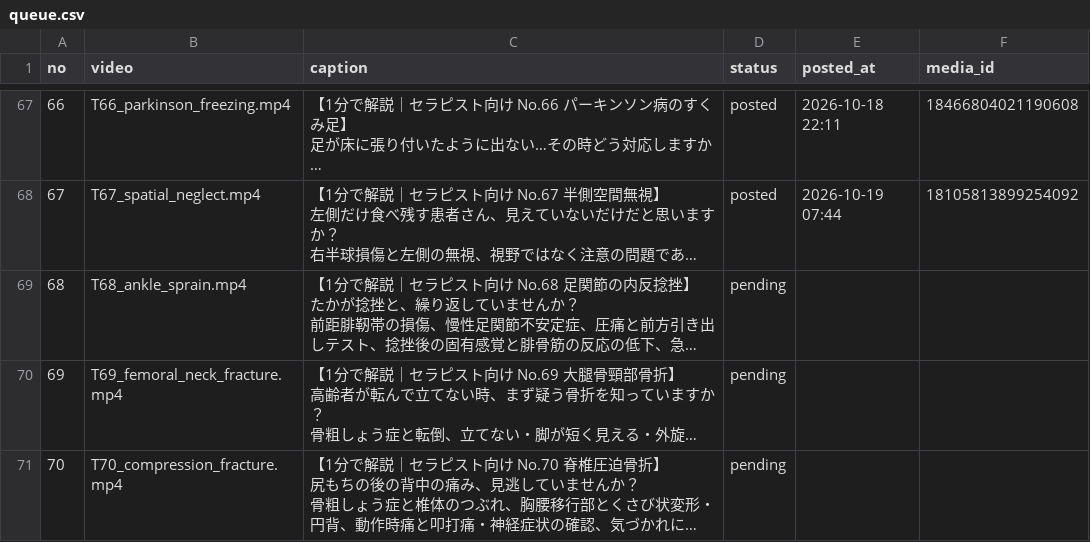
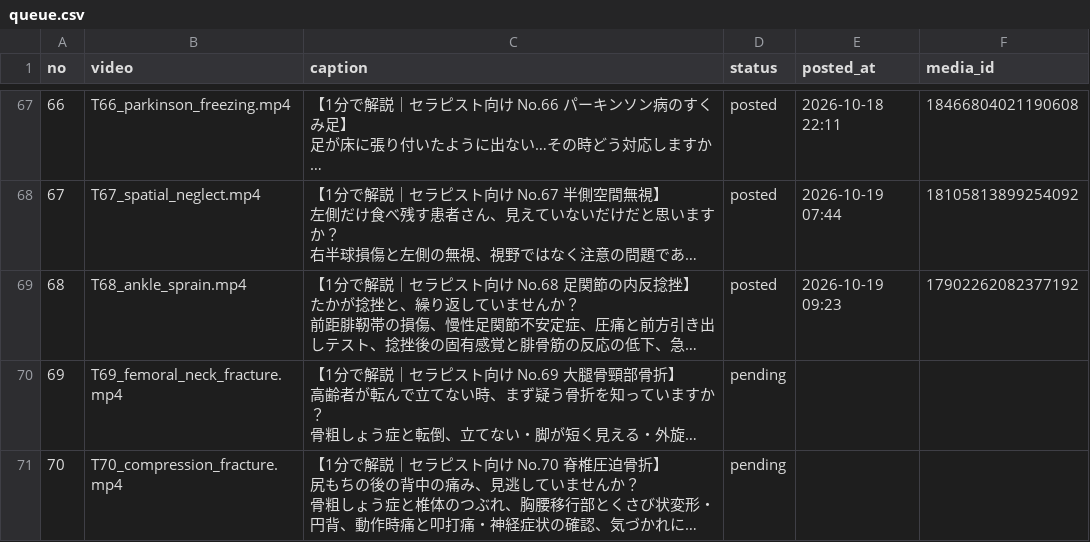
Before and after one commit to ai-rihabiri/ig-autopost, a CSV file: queue.csv, drawn as a sheet; only a part is shown, gaps mark what is left out; long unchanged cells end in …; the diff names each change by its address in the sheet, - before the commit and + after, or states it on an @@ line.

Commit message:
投稿済みを更新

```diff
--- a/queue.csv
+++ b/queue.csv
-D69 (status): pending
+D69 (status): posted
-E69 (posted_at): (empty)
+E69 (posted_at): 2026-10-19 09:23
-F69 (media_id): (empty)
+F69 (media_id): 17902262082377192
```
